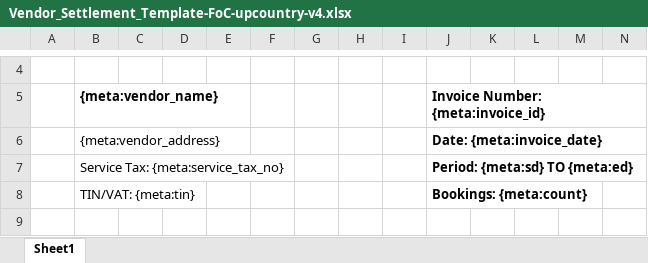
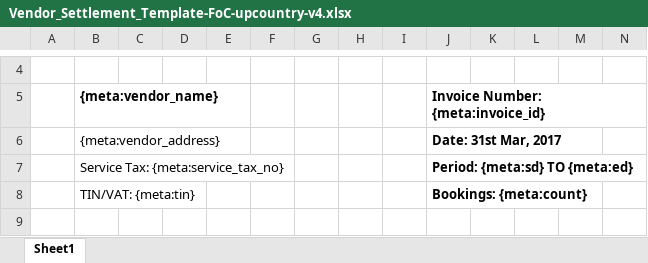
Before and after one commit to 247around-DeepakSharma/Deepak, an Excel workbook: application/controllers/excel-templates/Vendor_Settlement_Template-FoC-upcountry-v4.xlsx, sheet Sheet1, drawn as a sheet; only a part is shown, gaps mark what is left out; values as stored, in another font and other column widths than the file's, no borders; the diff names each change by its address in the sheet, - before the commit and + after, or states it on an @@ line.

```diff
--- a/application/controllers/excel-templates/Vendor_Settlement_Template-FoC-upcountry-v4.xlsx (sheet Sheet1)
+++ b/application/controllers/excel-templates/Vendor_Settlement_Template-FoC-upcountry-v4.xlsx (sheet Sheet1)
-J6: Date: {meta:invoice_date}
+J6: Date: 31st Mar, 2017
```
Also changed, not shown: application/controllers/excel-templates/Partner_invoice_detail_template-v2-upcountry.xlsx, application/controllers/excel-templates/Partner_invoice_detail_template-v2.xlsx, 12 other files.
